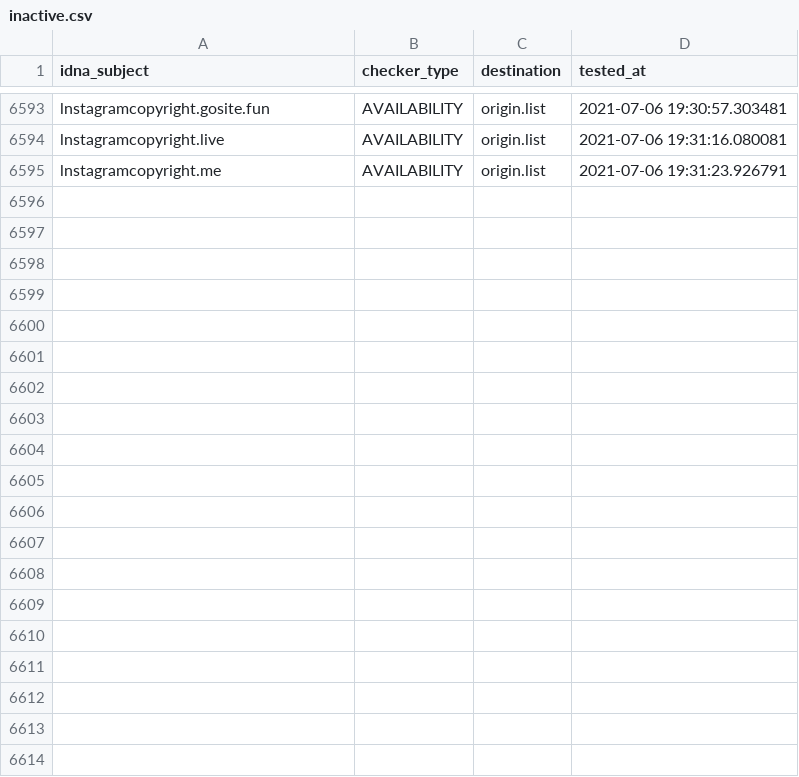
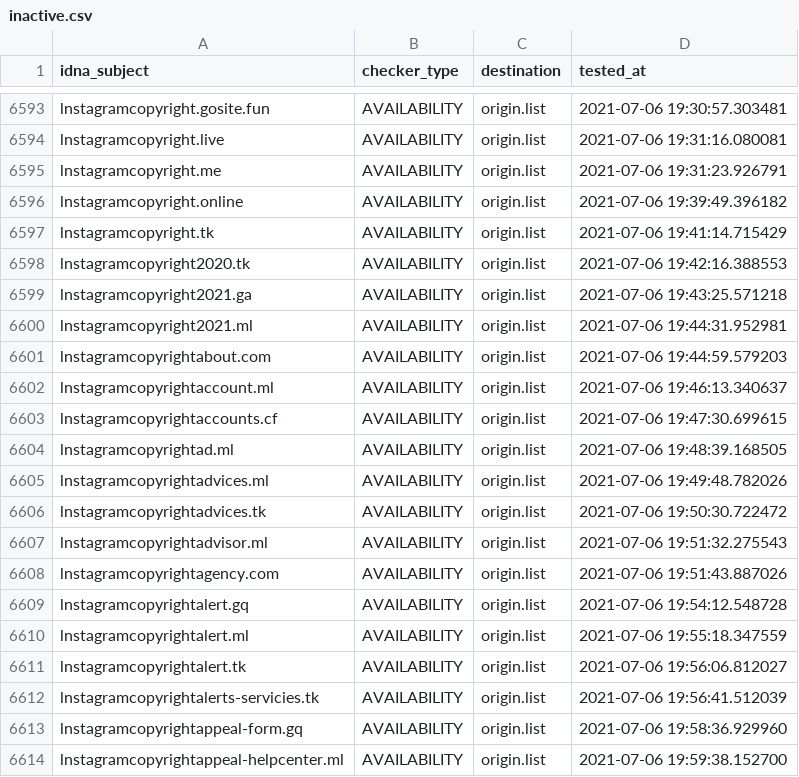
Before and after one commit to dead-hosts/iVOID.hosts_git_intr0, a CSV file: .pyfunceble/inactive.csv, drawn as a sheet; only a part is shown, gaps mark what is left out.

```diff
--- a/.pyfunceble/inactive.csv
+++ b/.pyfunceble/inactive.csv
@@ -6595 +6595,20 @@ lnstagramcopyright.live,AVAILABILITY,origin.list,2021-07-06 19:31:16.080081
 lnstagramcopyright.me,AVAILABILITY,origin.list,2021-07-06 19:31:23.926791
+lnstagramcopyright.online,AVAILABILITY,origin.list,2021-07-06 19:39:49.396182
+lnstagramcopyright.tk,AVAILABILITY,origin.list,2021-07-06 19:41:14.715429
+lnstagramcopyright2020.tk,AVAILABILITY,origin.list,2021-07-06 19:42:16.388553
+lnstagramcopyright2021.ga,AVAILABILITY,origin.list,2021-07-06 19:43:25.571218
+lnstagramcopyright2021.ml,AVAILABILITY,origin.list,2021-07-06 19:44:31.952981
+lnstagramcopyrightabout.com,AVAILABILITY,origin.list,2021-07-06 19:44:59.579203
+lnstagramcopyrightaccount.ml,AVAILABILITY,origin.list,2021-07-06 19:46:13.340637
+lnstagramcopyrightaccounts.cf,AVAILABILITY,origin.list,2021-07-06 19:47:30.699615
+lnstagramcopyrightad.ml,AVAILABILITY,origin.list,2021-07-06 19:48:39.168505
+lnstagramcopyrightadvices.ml,AVAILABILITY,origin.list,2021-07-06 19:49:48.782026
+lnstagramcopyrightadvices.tk,AVAILABILITY,origin.list,2021-07-06 19:50:30.722472
+lnstagramcopyrightadvisor.ml,AVAILABILITY,origin.list,2021-07-06 19:51:32.275543
+lnstagramcopyrightagency.com,AVAILABILITY,origin.list,2021-07-06 19:51:43.887026
+lnstagramcopyrightalert.gq,AVAILABILITY,origin.list,2021-07-06 19:54:12.548728
+lnstagramcopyrightalert.ml,AVAILABILITY,origin.list,2021-07-06 19:55:18.347559
+lnstagramcopyrightalert.tk,AVAILABILITY,origin.list,2021-07-06 19:56:06.812027
+lnstagramcopyrightalerts-servicies.tk,AVAILABILITY,origin.list,2021-07-06 19:56:41.512039
+lnstagramcopyrightappeal-form.gq,AVAILABILITY,origin.list,2021-07-06 19:58:36.929960
+lnstagramcopyrightappeal-helpcenter.ml,AVAILABILITY,origin.list,2021-07-06 19:59:38.152700
```
Also changed, not shown: 11 other files.
